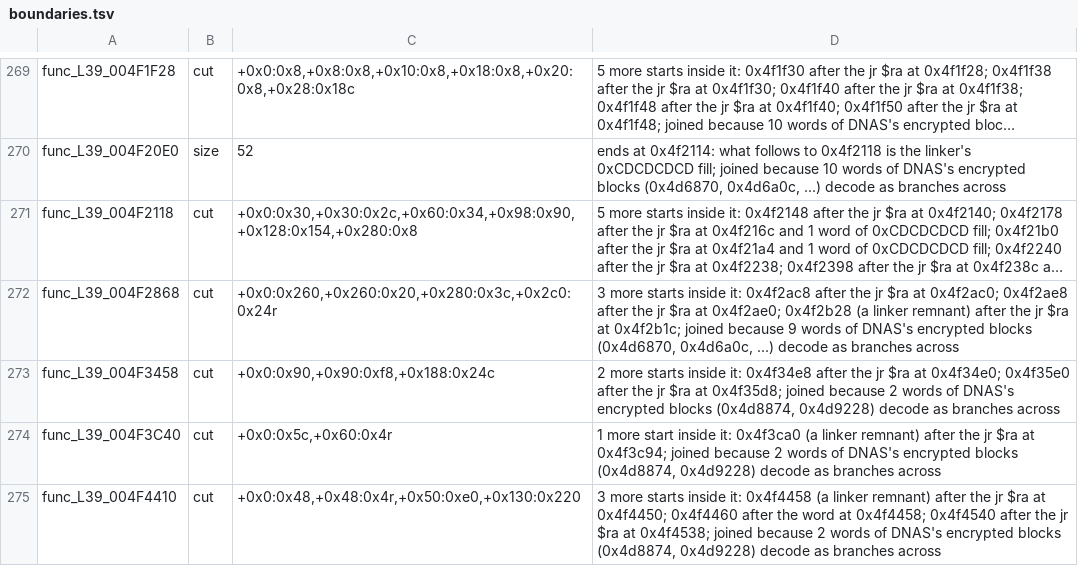
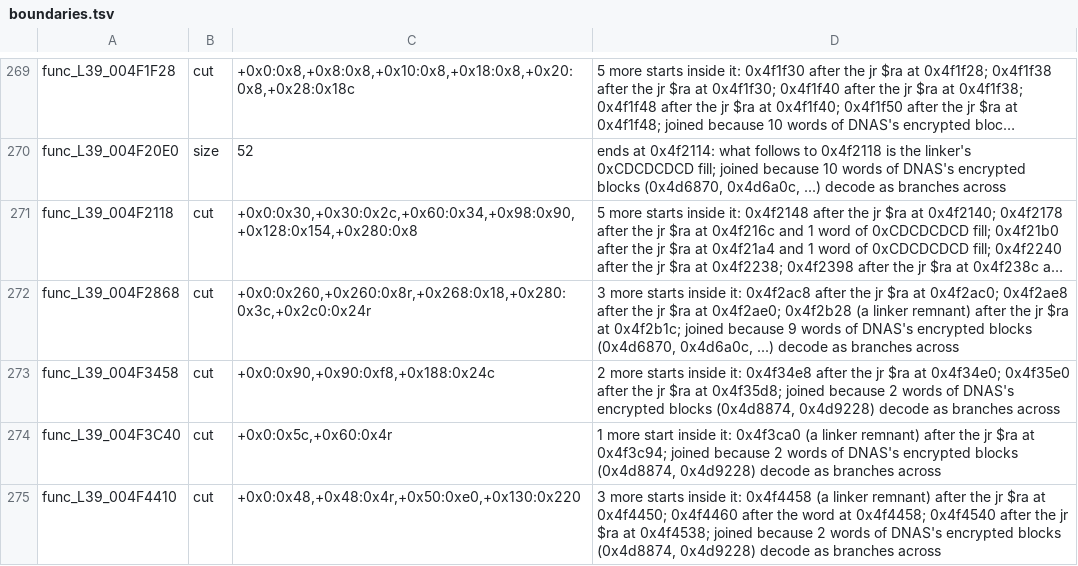
Before and after one commit to OpenRAC/rac3-decomp, a TSV file: config/levels/boundaries.tsv, drawn as a sheet; only a part is shown, gaps mark what is left out; long unchanged cells end in …; the diff names each change by its address in the sheet, - before the commit and + after, or states it on an @@ line.

```diff
--- a/config/levels/boundaries.tsv
+++ b/config/levels/boundaries.tsv
-C272: +0x0:0x260,+0x260:0x20,+0x280:0x3c,+0x2c0:0x24r
+C272: +0x0:0x260,+0x260:0x8r,+0x268:0x18,+0x280:0x3c,+0x2c0:0x24r
```
Also changed, not shown: config/us/built.tsv, config/us/levels/boundaries.tsv, 30 other files.
